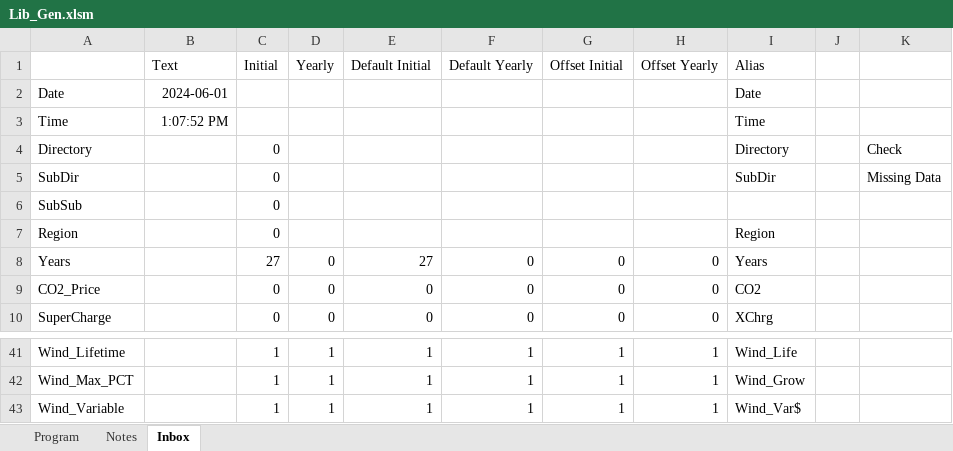
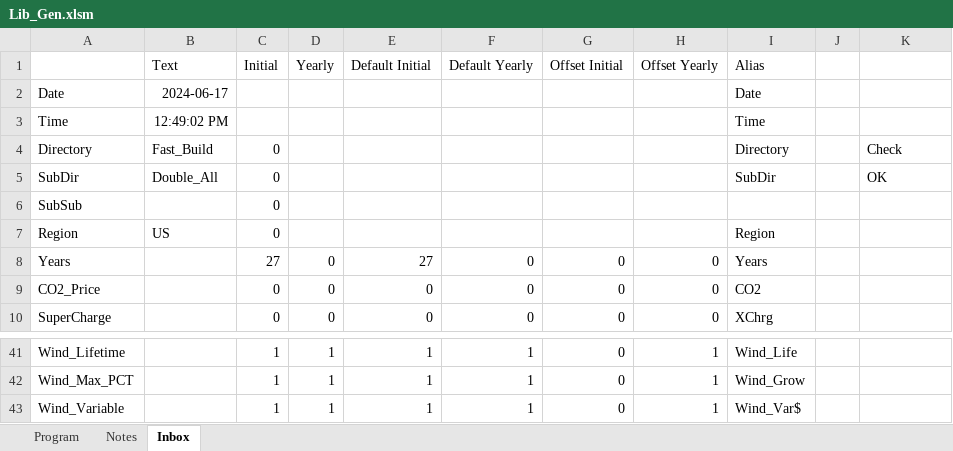
Before and after one commit to cliffgold/Optimize, an Excel workbook: Macro/Lib_Gen.xlsm, sheet Inbox, drawn as a sheet; only a part is shown, gaps mark what is left out; values as stored, in another font and other column widths than the file's, no borders; the diff covers the shown part only; the diff names each change by its address in the sheet, - before the commit and + after, or states it on an @@ line.

```diff
--- a/Macro/Lib_Gen.xlsm (sheet Inbox)
+++ b/Macro/Lib_Gen.xlsm (sheet Inbox)
-B2 (Text): 2024-06-01
+B2 (Text): 2024-06-17
-B3 (Text): 1:07:52 PM
+B3 (Text): 12:49:02 PM
-B4 (Text): (empty)
+B4 (Text): Fast_Build
-B5 (Text): (empty)
+B5 (Text): Double_All
-K5: Missing Data
+K5: OK
-B7 (Text): (empty)
+B7 (Text): US
-G41:G43 (Offset Initial): 1
+G41:G43 (Offset Initial): 0
```
Also changed, not shown: 38 edited cells elsewhere in this sheet, sheet Notes, sheet Program, formulas that keep their value, charts or pictures, Macro/Reference.xlsx, 20 other files.
